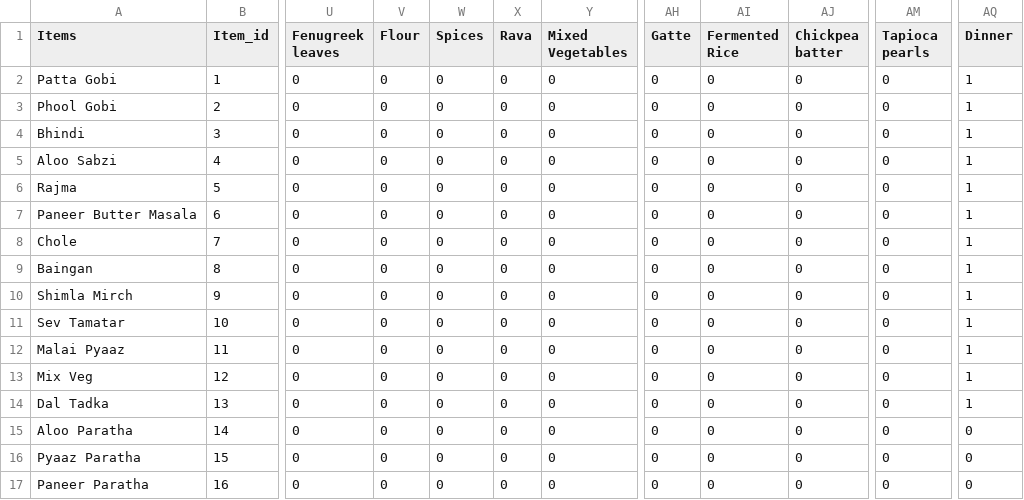
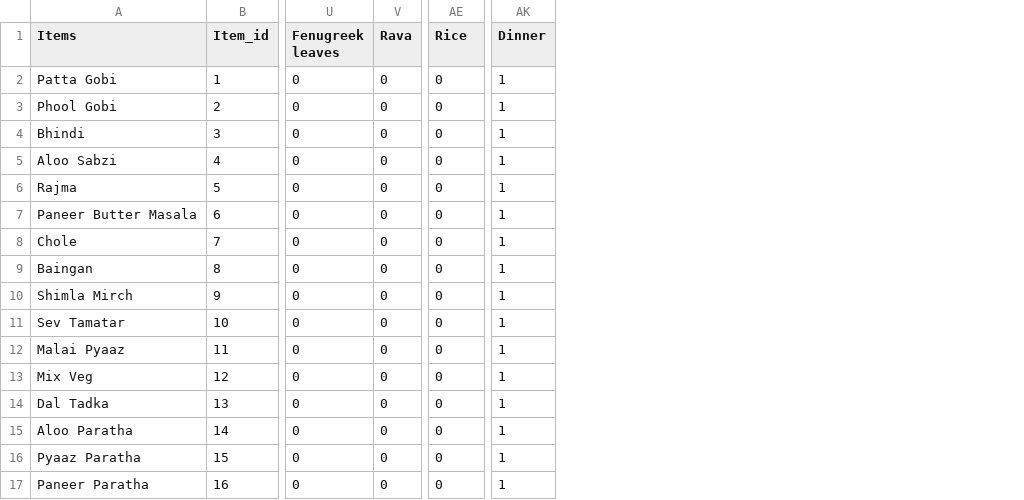
Before and after one commit to chenatoast/Meal-Harmony, a CSV file: temp_dish_inventory.csv, drawn as a sheet; only a part is shown, gaps mark what is left out; removed rows and columns are numbered as before the commit, all else as after; the diff names each change by its address in the sheet, - before the commit and + after, or states it on an @@ line.

```diff
--- a/temp_dish_inventory.csv
+++ b/temp_dish_inventory.csv
-column V (Flour), rows 2-17: all 0
-column W (Spices), rows 2-17: all 0
-column Y (Mixed Vegetables), rows 2-17: all 0
-column AI (Fermented Rice), rows 2-17: all 0
-column AJ (Chickpea batter), rows 2-17: all 0
-column AM (Tapioca pearls), rows 2-17: all 0
-AE1: Gatte
+AE1: Rice
-AK15:AK17 (Dinner): 0
+AK15:AK17 (Dinner): 1
```
Also changed, not shown: Food survey.csv.
